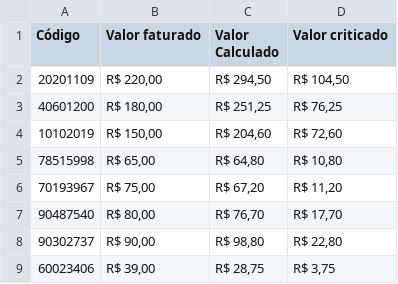
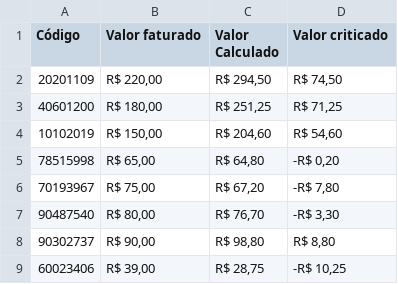
Before and after one commit to tiago-dafico/simulador-glosa, a CSV file: simulador-glosa/src/main/resources/gerado/gerado_formatado.csv, drawn as a sheet.

```diff
--- a/simulador-glosa/src/main/resources/gerado/gerado_formatado.csv
+++ b/simulador-glosa/src/main/resources/gerado/gerado_formatado.csv
@@ -1,9 +1,9 @@
 Código;Valor faturado;Valor Calculado;Valor criticado
-20201109;R$ 220,00;R$ 294,50;R$ 104,50
-40601200;R$ 180,00;R$ 251,25;R$ 76,25
-10102019;R$ 150,00;R$ 204,60;R$ 72,60
-78515998;R$ 65,00;R$ 64,80;R$ 10,80
-70193967;R$ 75,00;R$ 67,20;R$ 11,20
-90487540;R$ 80,00;R$ 76,70;R$ 17,70
-90302737;R$ 90,00;R$ 98,80;R$ 22,80
-60023406;R$ 39,00;R$ 28,75;R$ 3,75
+20201109;R$ 220,00;R$ 294,50;R$ 74,50
+40601200;R$ 180,00;R$ 251,25;R$ 71,25
+10102019;R$ 150,00;R$ 204,60;R$ 54,60
+78515998;R$ 65,00;R$ 64,80;-R$ 0,20
+70193967;R$ 75,00;R$ 67,20;-R$ 7,80
+90487540;R$ 80,00;R$ 76,70;-R$ 3,30
+90302737;R$ 90,00;R$ 98,80;R$ 8,80
+60023406;R$ 39,00;R$ 28,75;-R$ 10,25
```
Also changed, not shown: simulador-glosa/src/main/resources/gerado/gerado.csv, 6 other files.
